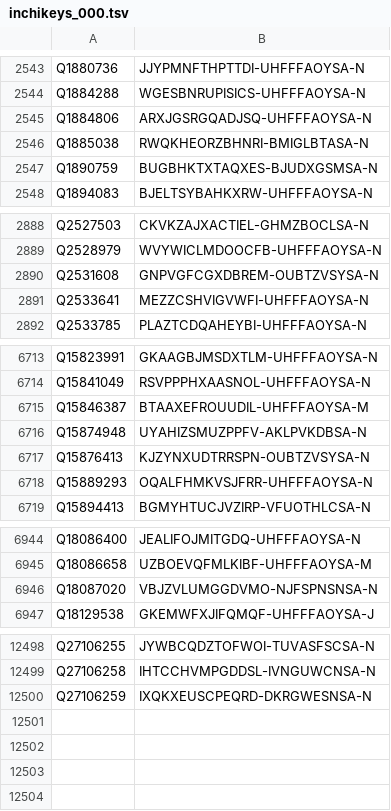
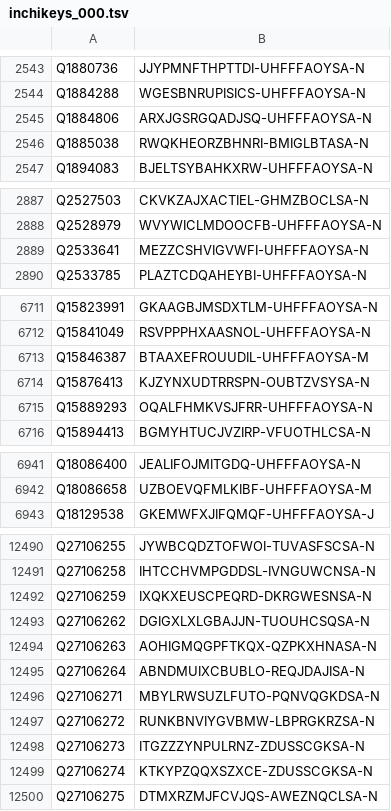
Before and after one commit to egonw/wikidata-chemistry, a TSV file: inchikeys/inchikeys_000.tsv, drawn as a sheet; only a part is shown, gaps mark what is left out; the diff covers the shown part only.

```diff
--- a/inchikeys/inchikeys_000.tsv
+++ b/inchikeys/inchikeys_000.tsv
@@ -2546,3 +2546,2 @@ Q1884806	ARXJGSRGQADJSQ-UHFFFAOYSA-N
 Q1885038	RWQKHEORZBHNRI-BMIGLBTASA-N
-Q1890759	BUGBHKTXTAQXES-BJUDXGSMSA-N
 Q1894083	BJELTSYBAHKXRW-UHFFFAOYSA-N
@@ -2889,3 +2888,2 @@ Q2527503	CKVKZAJXACTIEL-GHMZBOCLSA-N
 Q2528979	WVYWICLMDOOCFB-UHFFFAOYSA-N
-Q2531608	GNPVGFCGXDBREM-OUBTZVSYSA-N
 Q2533641	MEZZCSHVIGVWFI-UHFFFAOYSA-N
@@ -6715,3 +6713,2 @@ Q15841049	RSVPPPHXAASNOL-UHFFFAOYSA-N
 Q15846387	BTAAXEFROUUDIL-UHFFFAOYSA-M
-Q15874948	UYAHIZSMUZPPFV-AKLPVKDBSA-N
 Q15876413	KJZYNXUDTRRSPN-OUBTZVSYSA-N
@@ -6945,3 +6942,2 @@ Q18086400	JEALIFOJMITGDQ-UHFFFAOYSA-N
 Q18086658	UZBOEVQFMLKIBF-UHFFFAOYSA-M
-Q18087020	VBJZVLUMGGDVMO-NJFSPNSNSA-N
 Q18129538	GKEMWFXJIFQMQF-UHFFFAOYSA-J
@@ -12500 +12492,9 @@ Q27106258	IHTCCHVMPGDDSL-IVNGUWCNSA-N
 Q27106259	IXQKXEUSCPEQRD-DKRGWESNSA-N
+Q27106262	DGIGXLXLGBAJJN-TUOUHCSQSA-N
+Q27106263	AOHIGMQGPFTKQX-QZPKXHNASA-N
+Q27106264	ABNDMUIXCBUBLO-REQJDAJISA-N
+Q27106271	MBYLRWSUZLFUTO-PQNVQGKDSA-N
+Q27106272	RUNKBNVIYGVBMW-LBPRGKRZSA-N
+Q27106273	ITGZZZYNPULRNZ-ZDUSSCGKSA-N
+Q27106274	KTKYPZQQXSZXCE-ZDUSSCGKSA-N
+Q27106275	DTMXRZMJFCVJQS-AWEZNQCLSA-N
```
Also changed, not shown: 4 removed rows elsewhere in this file, inchikeys/inchikeys_001.tsv, inchikeys/inchikeys_002.tsv, 34 other files.
